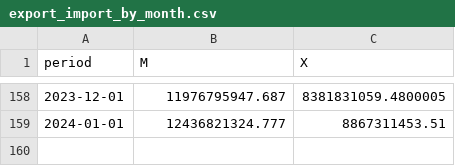
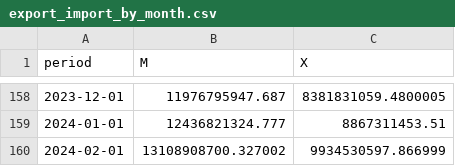
Before and after one commit to tavad/tvyal_newsletter, a CSV file: 2024/2024_04_12_reexports/export_import_by_month.csv, drawn as a sheet; only a part is shown, gaps mark what is left out.

```diff
--- a/2024/2024_04_12_reexports/export_import_by_month.csv
+++ b/2024/2024_04_12_reexports/export_import_by_month.csv
@@ -159 +159,2 @@ period,M,X
 2024-01-01,12436821324.777,8867311453.51
+2024-02-01,13108908700.327002,9934530597.866999
```
Also changed, not shown: 5 other files.
